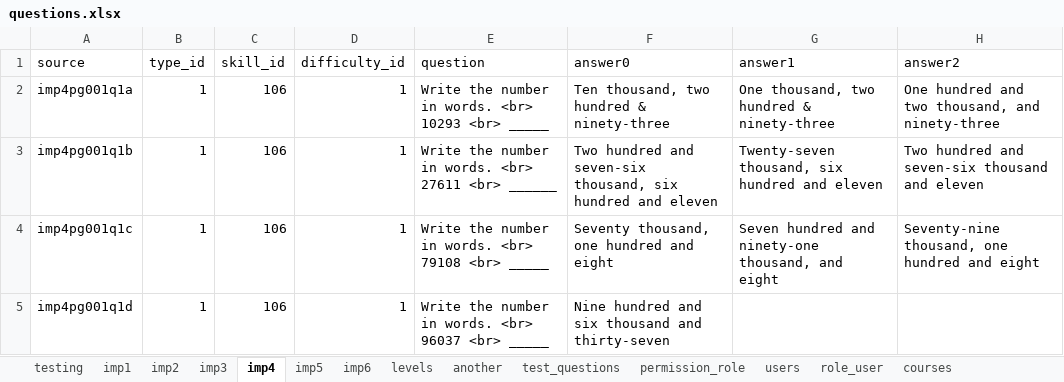
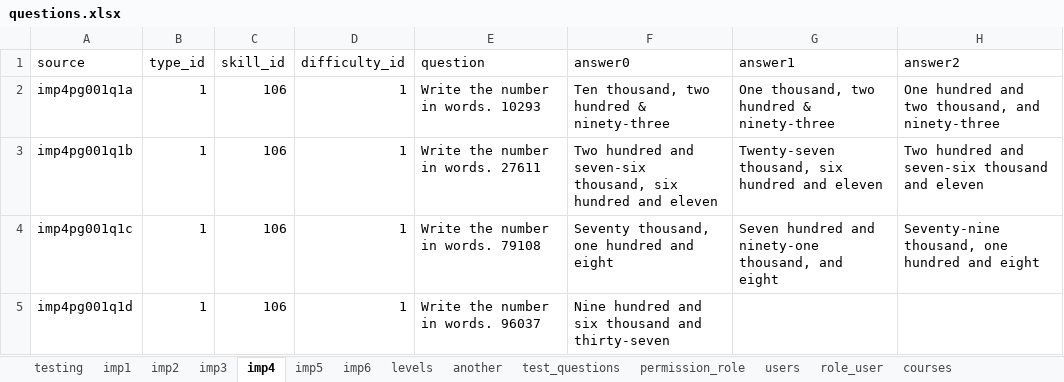
Before and after one commit to 2ppaamm/apiprod, an Excel workbook: public/questions.xlsx, sheet imp4, drawn as a sheet; only a part is shown; values as stored, in another font and other column widths than the file's, no borders; the diff covers the shown part only; the diff names each change by its address in the sheet, - before the commit and + after, or states it on an @@ line.

```diff
--- a/public/questions.xlsx (sheet imp4)
+++ b/public/questions.xlsx (sheet imp4)
-E2 (question): Write the number in words. <br> 10293 <br> _____
+E2 (question): Write the number in words. 10293
-E3 (question): Write the number in words. <br> 27611 <br> ______
+E3 (question): Write the number in words. 27611
-E4 (question): Write the number in words. <br> 79108 <br> _____
+E4 (question): Write the number in words. 79108
-E5 (question): Write the number in words. <br> 96037 <br> _____
+E5 (question): Write the number in words. 96037
```
Also changed, not shown: 7 edited cells elsewhere in this sheet, sheet imp3, sheet imp1, sheet imp2, 1 other file.
